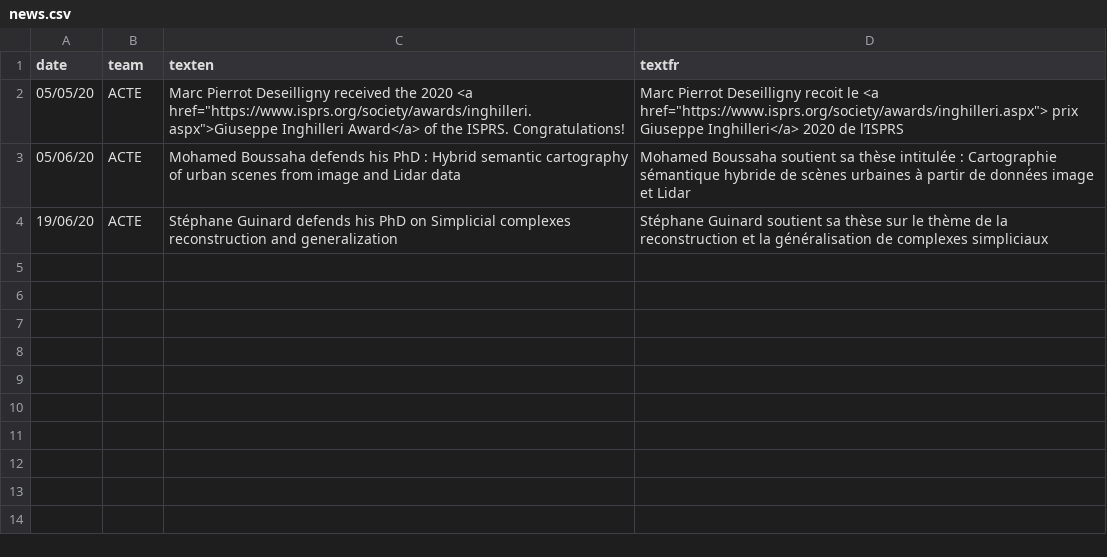
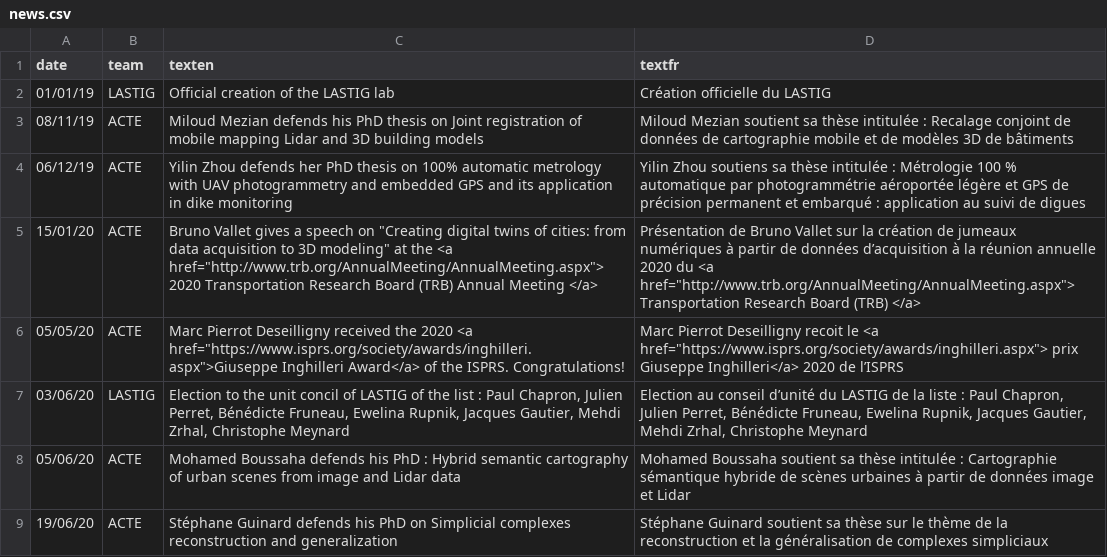
Before and after one commit to umrlastig/lastig_data, a CSV file: news.csv, drawn as a sheet.

```diff
--- a/news.csv
+++ b/news.csv
@@ -1,3 +1,8 @@
 date,team,texten,textfr
+01/01/19,LASTIG,Official creation of the LASTIG lab,Création officielle du LASTIG
+08/11/19,ACTE,Miloud Mezian defends his PhD thesis on Joint registration of mobile mapping Lidar and 3D building models,Miloud Mezian soutient sa thèse intitulée : Recalage conjoint de données de cartographie mobile et de modèles 3D de bâtiments
+06/12/19,ACTE,Yilin Zhou defends her PhD thesis on 100% automatic metrology with UAV photogrammetry and embedded GPS and its application in dike monitoring,Yilin Zhou soutiens sa thèse intitulée : Métrologie 100 % automatique par photogrammétrie aéroportée légère et GPS de précision permanent et embarqué : application au suivi de digues
+15/01/20,ACTE,"Bruno Vallet gives a speech on ""Creating digital twins of cities: from data acquisition to 3D modeling"" at the <a href=""http://www.trb.org/AnnualMeeting/AnnualMeeting.aspx""> 2020 Transportation Research Board (TRB) Annual Meeting </a>","Présentation de Bruno Vallet sur la création de jumeaux numériques à partir de données d’acquisition à la réunion annuelle 2020 du <a href=""http://www.trb.org/AnnualMeeting/AnnualMeeting.aspx""> Transportation Research Board (TRB) </a>"
 05/05/20,ACTE,"Marc Pierrot Deseilligny received the 2020 <a href=""https://www.isprs.org/society/awards/inghilleri.aspx"">Giuseppe Inghilleri Award</a> of the ISPRS. Congratulations!","Marc Pierrot Deseilligny recoit le <a href=""https://www.isprs.org/society/awards/inghilleri.aspx""> prix Giuseppe Inghilleri</a>  2020 de l’ISPRS"
+03/06/20,LASTIG,"Election to the unit concil of LASTIG of the list : Paul Chapron, Julien Perret, Bénédicte Fruneau, Ewelina Rupnik, Jacques Gautier, Mehdi Zrhal, Christophe Meynard","Election au conseil d’unité du LASTIG de la liste : Paul Chapron, Julien Perret, Bénédicte Fruneau, Ewelina Rupnik, Jacques Gautier, Mehdi Zrhal, Christophe Meynard"
 05/06/20,ACTE,Mohamed Boussaha defends his PhD : Hybrid semantic cartography of urban scenes from image and Lidar data,Mohamed Boussaha soutient sa thèse intitulée : Cartographie sémantique hybride de scènes urbaines à partir de données image et Lidar
```
Also changed, not shown: 1 other file.
